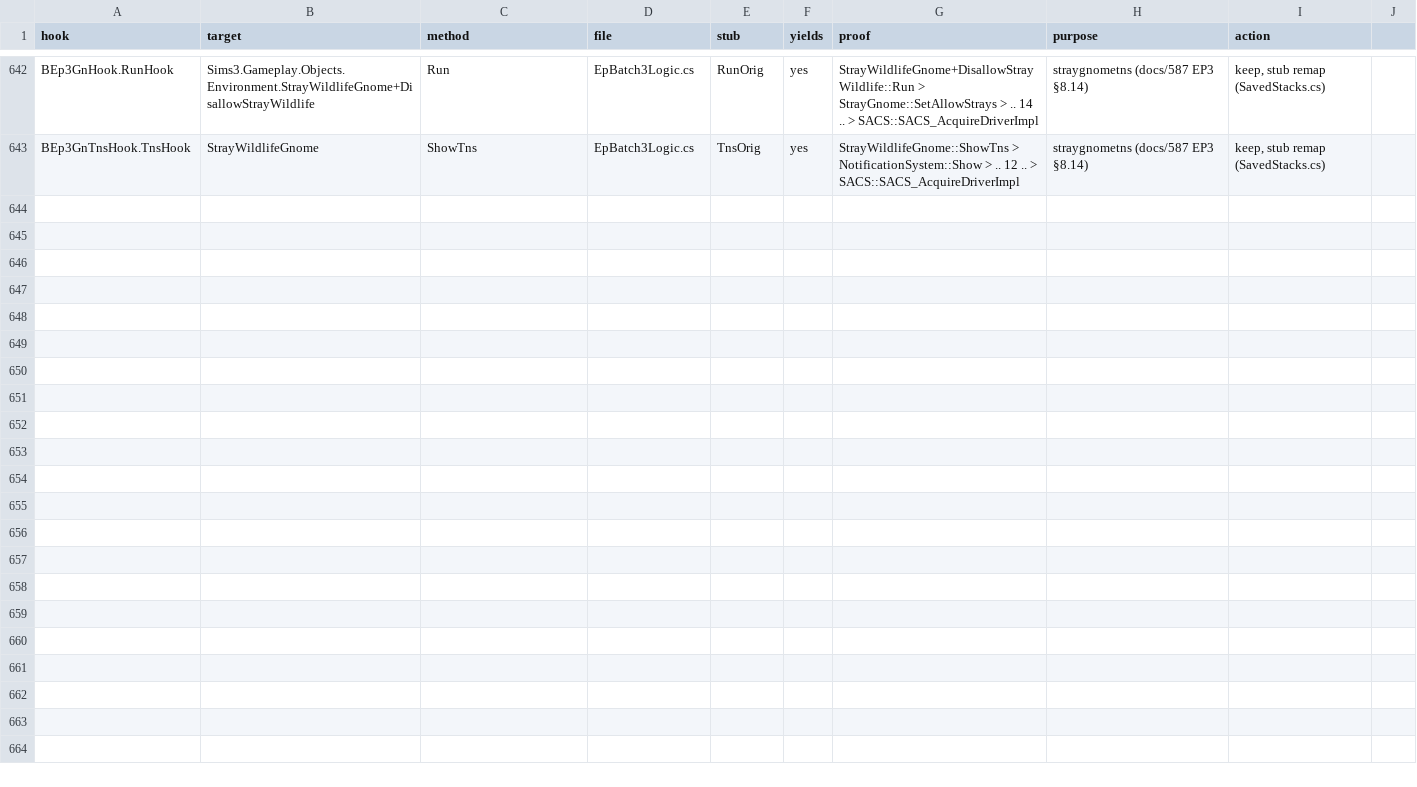
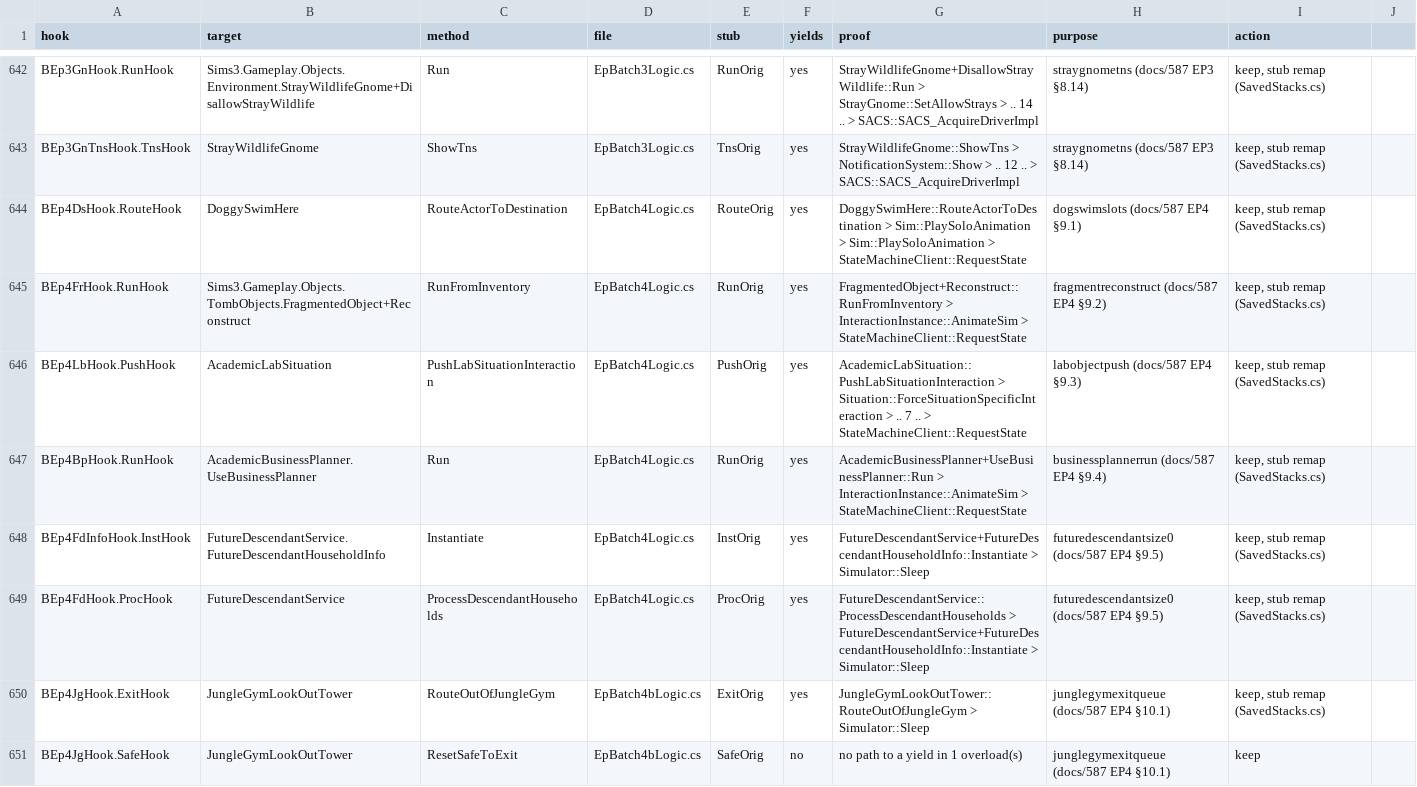
Before and after one commit to alexvixell35-stack/sims3-modernization, a CSV file: docs/data/swap-stack-audit.csv, drawn as a sheet; only a part is shown, gaps mark what is left out; the diff covers the shown part only.

```diff
--- a/docs/data/swap-stack-audit.csv
+++ b/docs/data/swap-stack-audit.csv
@@ -643 +643,9 @@ BEp3GnHook.RunHook,Sims3.Gameplay.Objects.Environment.StrayWildlifeGnome+Disallo
 BEp3GnTnsHook.TnsHook,StrayWildlifeGnome,ShowTns,EpBatch3Logic.cs,TnsOrig,yes,StrayWildlifeGnome::ShowTns > NotificationSystem::Show > .. 12 .. > SACS::SACS_AcquireDriverImpl,straygnometns (docs/587 EP3 §8.14),"keep, stub remap (SavedStacks.cs)"
+BEp4DsHook.RouteHook,DoggySwimHere,RouteActorToDestination,EpBatch4Logic.cs,RouteOrig,yes,DoggySwimHere::RouteActorToDestination > Sim::PlaySoloAnimation > Sim::PlaySoloAnimation > StateMachineClient::RequestState,dogswimslots (docs/587 EP4 §9.1),"keep, stub remap (SavedStacks.cs)"
+BEp4FrHook.RunHook,Sims3.Gameplay.Objects.TombObjects.FragmentedObject+Reconstruct,RunFromInventory,EpBatch4Logic.cs,RunOrig,yes,FragmentedObject+Reconstruct::RunFromInventory > InteractionInstance::AnimateSim > StateMachineClient::RequestState,fragmentreconstruct (docs/587 EP4 §9.2),"keep, stub remap (SavedStacks.cs)"
+BEp4LbHook.PushHook,AcademicLabSituation,PushLabSituationInteraction,EpBatch4Logic.cs,PushOrig,yes,AcademicLabSituation::PushLabSituationInteraction > Situation::ForceSituationSpecificInteraction > .. 7 .. > StateMachineClient::RequestState,labobjectpush (docs/587 EP4 §9.3),"keep, stub remap (SavedStacks.cs)"
+BEp4BpHook.RunHook,AcademicBusinessPlanner.UseBusinessPlanner,Run,EpBatch4Logic.cs,RunOrig,yes,AcademicBusinessPlanner+UseBusinessPlanner::Run > InteractionInstance::AnimateSim > StateMachineClient::RequestState,businessplannerrun (docs/587 EP4 §9.4),"keep, stub remap (SavedStacks.cs)"
+BEp4FdInfoHook.InstHook,FutureDescendantService.FutureDescendantHouseholdInfo,Instantiate,EpBatch4Logic.cs,InstOrig,yes,FutureDescendantService+FutureDescendantHouseholdInfo::Instantiate > Simulator::Sleep,futuredescendantsize0 (docs/587 EP4 §9.5),"keep, stub remap (SavedStacks.cs)"
+BEp4FdHook.ProcHook,FutureDescendantService,ProcessDescendantHouseholds,EpBatch4Logic.cs,ProcOrig,yes,FutureDescendantService::ProcessDescendantHouseholds > FutureDescendantService+FutureDescendantHouseholdInfo::Instantiate > Simulator::Sleep,futuredescendantsize0 (docs/587 EP4 §9.5),"keep, stub remap (SavedStacks.cs)"
+BEp4JgHook.ExitHook,JungleGymLookOutTower,RouteOutOfJungleGym,EpBatch4bLogic.cs,ExitOrig,yes,JungleGymLookOutTower::RouteOutOfJungleGym > Simulator::Sleep,junglegymexitqueue (docs/587 EP4 §10.1),"keep, stub remap (SavedStacks.cs)"
+BEp4JgHook.SafeHook,JungleGymLookOutTower,ResetSafeToExit,EpBatch4bLogic.cs,SafeOrig,no,no path to a yield in 1 overload(s),junglegymexitqueue (docs/587 EP4 §10.1),keep
```
Also changed, not shown: 7 added rows elsewhere in this file, 14 other files.
